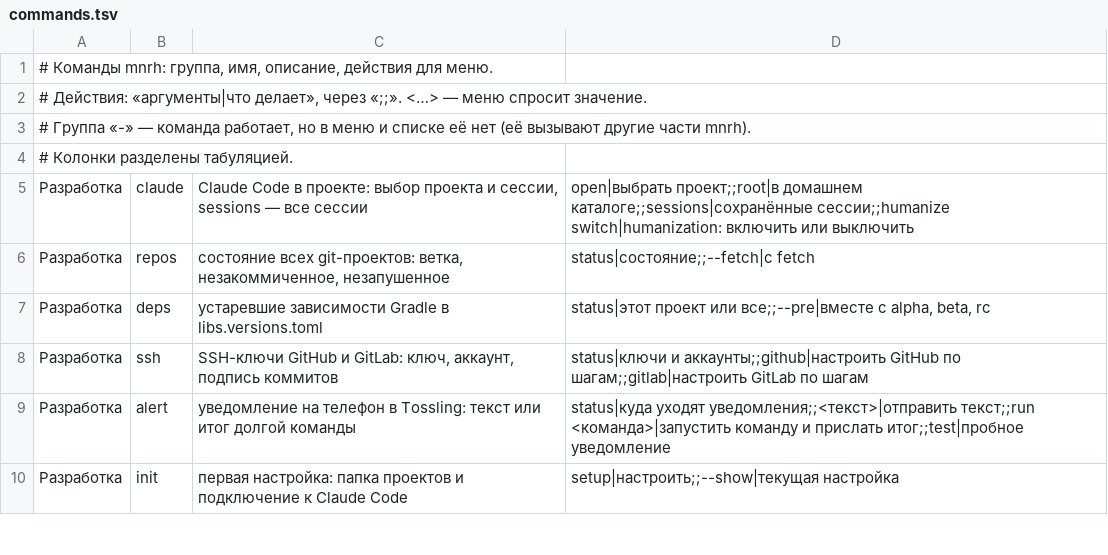
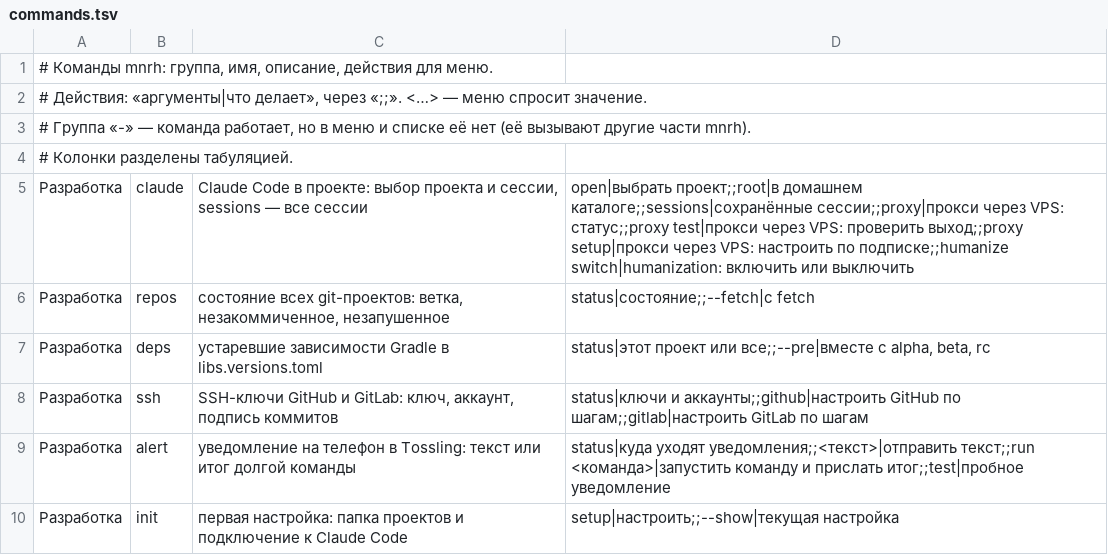
Before and after one commit to kopylovis/mnrh-utils, a TSV file: share/mnrh/commands.tsv, drawn as a sheet; only a part is shown.

Commit message:
mnrh claude -x: run one session through your own proxy server
mnrh claude asks for the network after the mode (or takes -x / -d):
direct, or through a server from a 3x-ui subscription. Only that session
and what it starts get HTTPS_PROXY, HTTP_PROXY, ALL_PROXY and NO_PROXY;
other apps stay direct.

mnrh claude proxy setup <subscription> [--country KZ] [--only REGEX]
writes a mihomo config (VLESS incl. XHTTP and Hysteria2, first live one).
mihomo starts with the first proxied session and stops after the last.
It dials the server over the physical interface, around Happ's TUN, and
mnrh downloads the subscription the same way, keeping the last copy.
With no live server connections are rejected instead of going direct,
and with --country a session refuses to start if the exit is elsewhere.

/restart, open_claude and /parallel from a proxied session stay proxied.

```diff
--- a/share/mnrh/commands.tsv
+++ b/share/mnrh/commands.tsv
@@ -4,3 +4,3 @@
 # Колонки разделены табуляцией.
-Разработка	claude	Claude Code в проекте: выбор проекта и сессии, sessions — все сессии	open|выбрать проект;;root|в домашнем каталоге;;sessions|сохранённые сессии;;humanize switch|humanization: включить или выключить
+Разработка	claude	Claude Code в проекте: выбор проекта и сессии, sessions — все сессии	open|выбрать проект;;root|в домашнем каталоге;;sessions|сохранённые сессии;;proxy|прокси через VPS: статус;;proxy test|прокси через VPS: проверить выход;;proxy setup|прокси через VPS: настроить по подписке;;humanize switch|humanization: включить или выключить
 Разработка	repos	состояние всех git-проектов: ветка, незакоммиченное, незапушенное	status|состояние;;--fetch|с fetch
```
Also changed, not shown: 6 other files.
